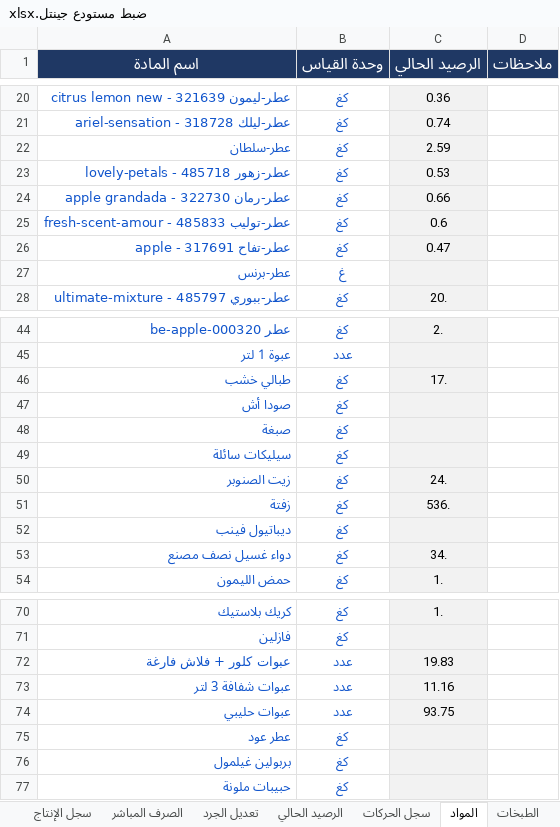
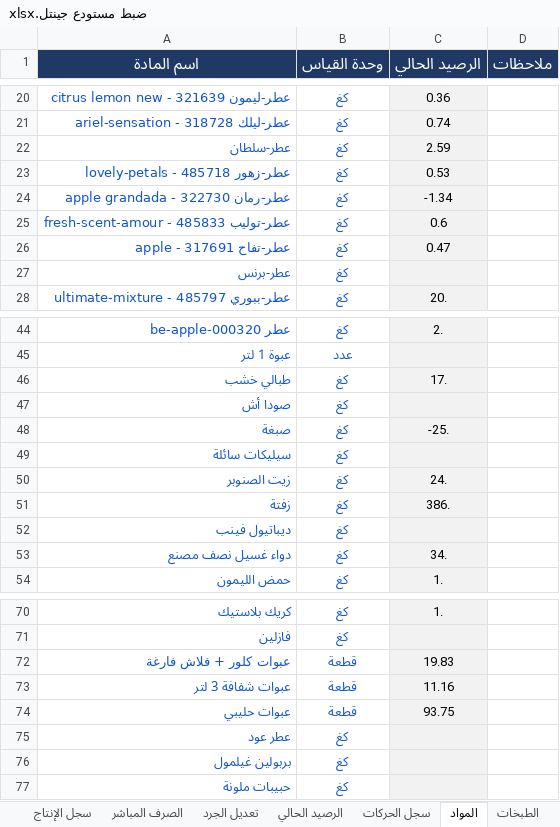
Before and after one commit to amen-ramadan-409/-, an Excel workbook: ضبط مستودع جينتل.xlsx, sheet المواد, drawn as a sheet; only a part is shown, gaps mark what is left out; values as stored, in another font and other column widths than the file's, no borders; conditional formats not drawn; the diff covers the shown part only; the diff names each change by its address in the sheet, - before the commit and + after, or states it on an @@ line.

```diff
--- a/ضبط مستودع جينتل.xlsx (sheet المواد)
+++ b/ضبط مستودع جينتل.xlsx (sheet المواد)
-C24 (الرصيد الحالي): 0.66
+C24 (الرصيد الحالي): -1.34
-B27 (وحدة القياس): غ
+B27 (وحدة القياس): كغ
-C48 (الرصيد الحالي): (empty)
+C48 (الرصيد الحالي): -25.
-C51 (الرصيد الحالي): 536.
+C51 (الرصيد الحالي): 386.
-B72:B74 (وحدة القياس): عدد
+B72:B74 (وحدة القياس): قطعة
```
Also changed, not shown: other rows of this sheet, sheet الرصيد الحالي, sheet سجل الحركات, sheet الإدخالات, sheet الصرف المباشر, sheet سجل الإنتاج, sheet الطبخات, ضبط_رواتب_الموظفين.xlsx, مرجع-الطبخات.xlsx, 6 other files.
